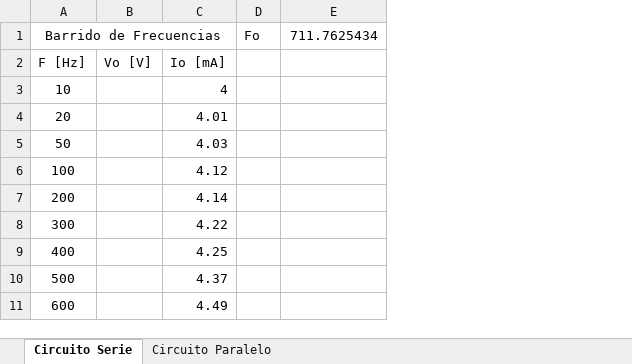
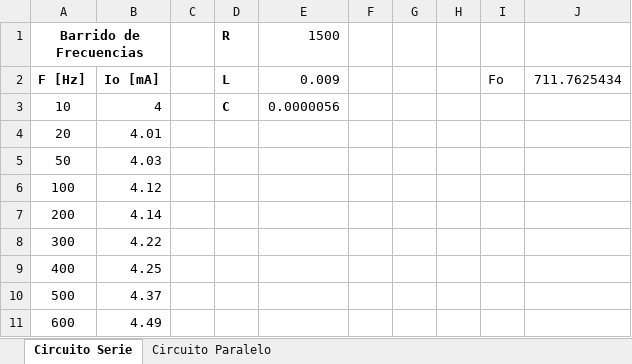
Before and after one commit to dbsrunsaac/lab-l3, an Excel workbook: 2. CIRCUITOS RESONANTES/INFORME FINAL/mediciones_experimentales.xlsx, sheet Circuito Serie, drawn as a sheet; only a part is shown; values as stored, in another font and other column widths than the file's, no borders; charts and pictures not drawn; removed rows and columns are numbered as before the commit, all else as after; the diff names each change by its address in the sheet, - before the commit and + after, or states it on an @@ line.

Commit message:
INFORME FINAL 02 - RESONANCIA

```diff
--- a/2. CIRCUITOS RESONANTES/INFORME FINAL/mediciones_experimentales.xlsx (sheet Circuito Serie)
+++ b/2. CIRCUITOS RESONANTES/INFORME FINAL/mediciones_experimentales.xlsx (sheet Circuito Serie)
-column B, row 2: Vo [V]
+column D, rows 1-3: R | L | C
+column E, rows 1-3: 1500 | 0.009 | 0.0000056
+column F, empty
+column G, empty
+column H, empty
+column I, row 2: Fo
-A1:A2 bold: off
+A1:A2 bold: on
-C1: Fo
+C1: (empty)
-J1: 711.7625434
+J1: (empty)
-B2 bold: off
+B2 bold: on
-J2: (empty)
+J2: 711.7625434
```
Also changed, not shown: sheet Circuito Paralelo, charts or pictures, 2. CIRCUITOS RESONANTES/INFORME FINAL/resonancia.xlsx, 7 other files.
